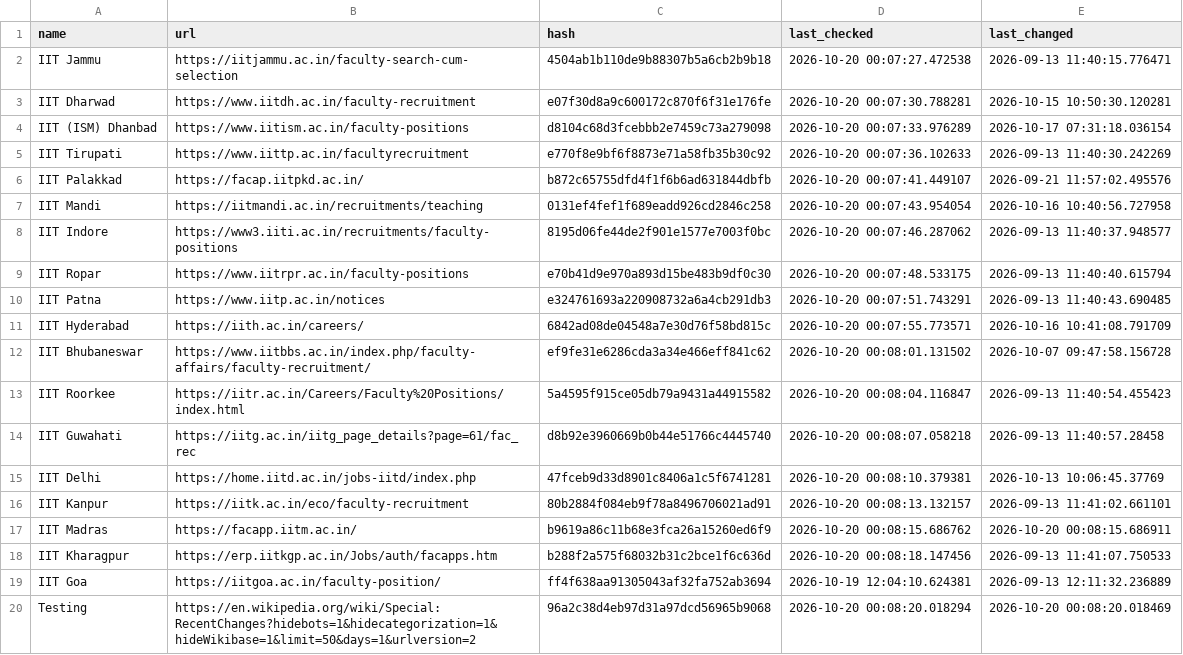
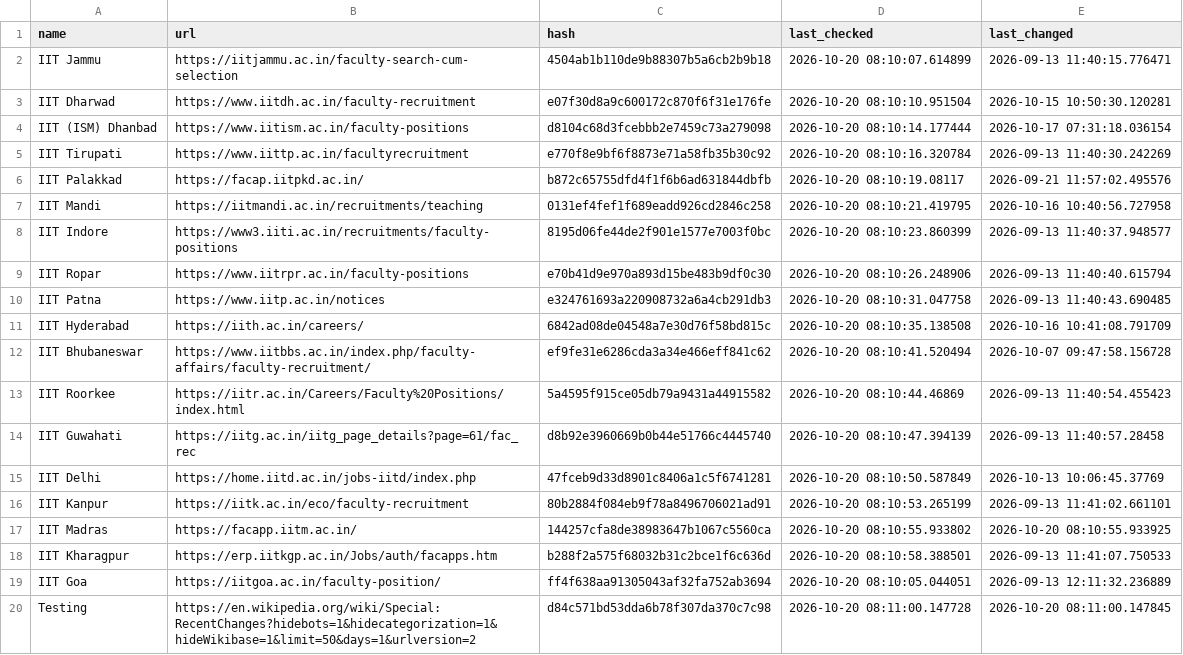
Before and after one commit to AbhibhavS/Faculty_watcher, a CSV file: state.csv, drawn as a sheet; the diff names each change by its address in the sheet, - before the commit and + after, or states it on an @@ line.

```diff
--- a/state.csv
+++ b/state.csv
-D2 (last_checked): 2026-10-20 00:07:27.472538
+D2 (last_checked): 2026-10-20 08:10:07.614899
-D3 (last_checked): 2026-10-20 00:07:30.788281
+D3 (last_checked): 2026-10-20 08:10:10.951504
-D4 (last_checked): 2026-10-20 00:07:33.976289
+D4 (last_checked): 2026-10-20 08:10:14.177444
-D5 (last_checked): 2026-10-20 00:07:36.102633
+D5 (last_checked): 2026-10-20 08:10:16.320784
-D6 (last_checked): 2026-10-20 00:07:41.449107
+D6 (last_checked): 2026-10-20 08:10:19.08117
-D7 (last_checked): 2026-10-20 00:07:43.954054
+D7 (last_checked): 2026-10-20 08:10:21.419795
-D8 (last_checked): 2026-10-20 00:07:46.287062
+D8 (last_checked): 2026-10-20 08:10:23.860399
-D9 (last_checked): 2026-10-20 00:07:48.533175
+D9 (last_checked): 2026-10-20 08:10:26.248906
-D10 (last_checked): 2026-10-20 00:07:51.743291
+D10 (last_checked): 2026-10-20 08:10:31.047758
-D11 (last_checked): 2026-10-20 00:07:55.773571
+D11 (last_checked): 2026-10-20 08:10:35.138508
-D12 (last_checked): 2026-10-20 00:08:01.131502
+D12 (last_checked): 2026-10-20 08:10:41.520494
-D13 (last_checked): 2026-10-20 00:08:04.116847
+D13 (last_checked): 2026-10-20 08:10:44.46869
-D14 (last_checked): 2026-10-20 00:08:07.058218
+D14 (last_checked): 2026-10-20 08:10:47.394139
-D15 (last_checked): 2026-10-20 00:08:10.379381
+D15 (last_checked): 2026-10-20 08:10:50.587849
-D16 (last_checked): 2026-10-20 00:08:13.132157
+D16 (last_checked): 2026-10-20 08:10:53.265199
-C17 (hash): b9619a86c11b68e3fca26a15260ed6f9
+C17 (hash): 144257cfa8de38983647b1067c5560ca
-D17 (last_checked): 2026-10-20 00:08:15.686762
+D17 (last_checked): 2026-10-20 08:10:55.933802
-E17 (last_changed): 2026-10-20 00:08:15.686911
+E17 (last_changed): 2026-10-20 08:10:55.933925
-D18 (last_checked): 2026-10-20 00:08:18.147456
+D18 (last_checked): 2026-10-20 08:10:58.388501
-D19 (last_checked): 2026-10-19 12:04:10.624381
+D19 (last_checked): 2026-10-20 08:10:05.044051
-C20 (hash): 96a2c38d4eb97d31a97dcd56965b9068
+C20 (hash): d84c571bd53dda6b78f307da370c7c98
-D20 (last_checked): 2026-10-20 00:08:20.018294
+D20 (last_checked): 2026-10-20 08:11:00.147728
-E20 (last_changed): 2026-10-20 00:08:20.018469
+E20 (last_changed): 2026-10-20 08:11:00.147845
```
Also changed, not shown: 1 other file.
